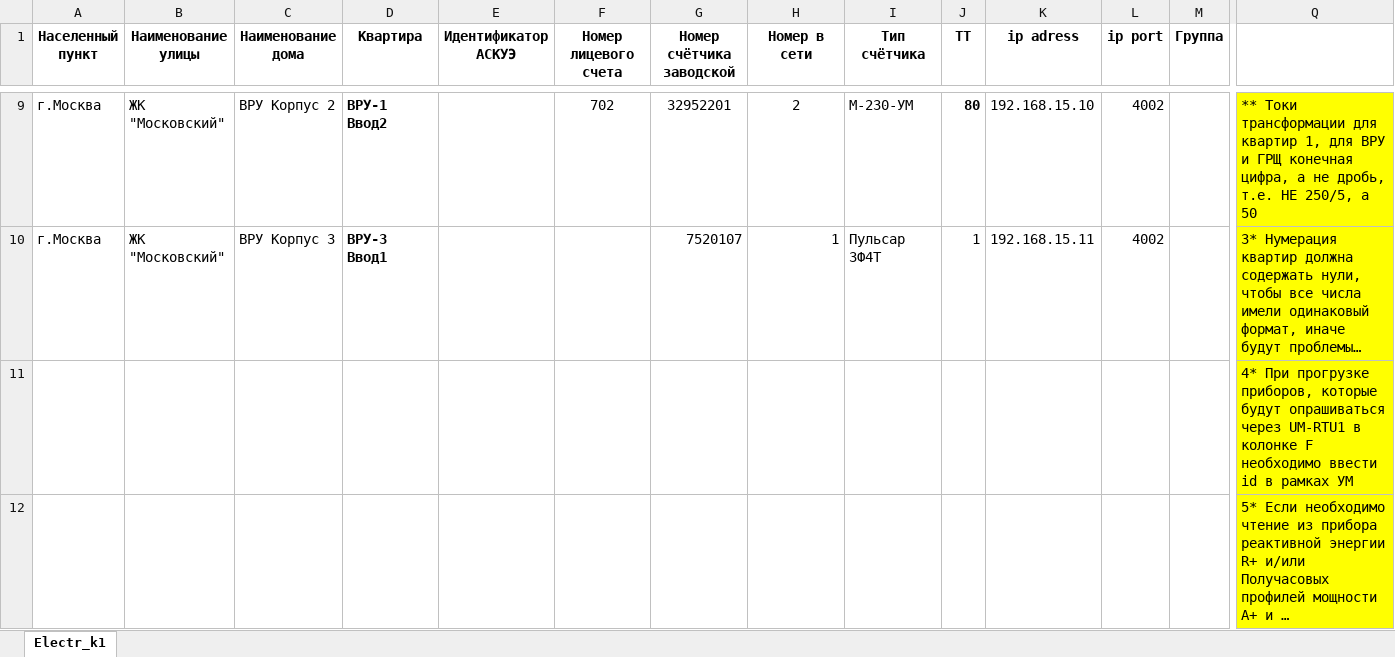
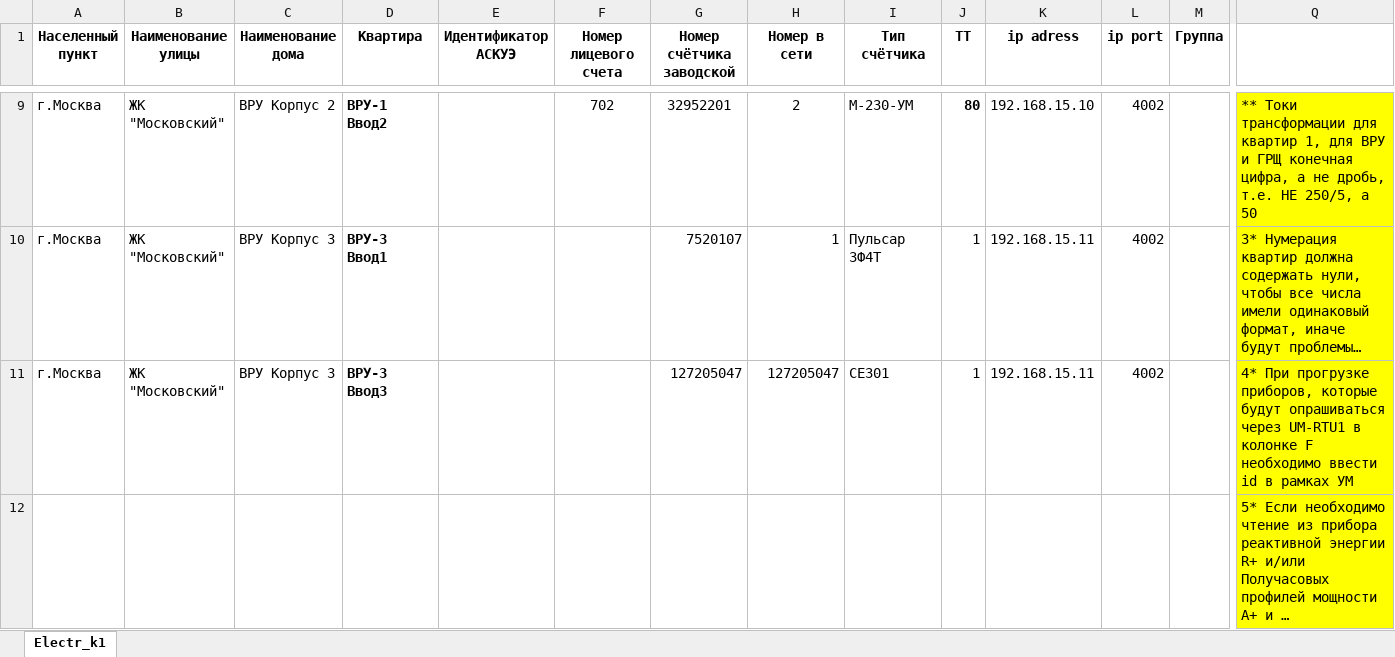
Before and after one commit to Prizmer/wui3, an Excel workbook: prizmer/static/excel/electric_template_for_load.xlsx, sheet Electr_k1, drawn as a sheet; only a part is shown, gaps mark what is left out; long unchanged cells end in …; values as stored, in another font and other column widths than the file's, no borders; conditional formats not drawn; removed rows and columns are numbered as before the commit, all else as after; rows hold the shown columns only; the diff names each change by its address in the sheet, - before the commit and + after, or states it on an @@ line.

```diff
--- a/prizmer/static/excel/electric_template_for_load.xlsx (sheet Electr_k1)
+++ b/prizmer/static/excel/electric_template_for_load.xlsx (sheet Electr_k1)
-row 11:  |  |  |  |  |  |  |  |  |  |  |  |  | 4* При прогрузке приборов, которые будут опрашиваться через UM-RTU1 в колонке F необходимо ввести id в рамках УМ
+row 11: г.Москва | ЖК "Московский" | ВРУ Корпус 3 | ВРУ-3 Ввод3 |  |  | 127205047 | 127205047 | СЕ301 | 1 | 192.168.15.11 | 4002 |  | 4* При прогрузке приборов, которые будут опрашиваться через UM-RTU1 в колонке F необходимо ввести id в рамках УМ
```
Also changed, not shown: 14 other files.
